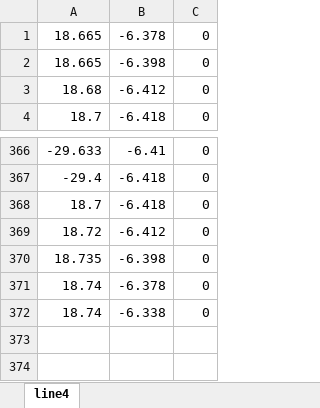
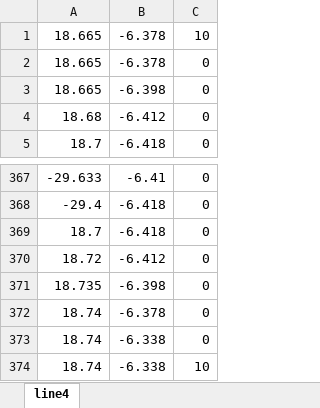
Before and after one commit to ahbabtrahman/Incremental-Sheet-Forming, an Excel workbook: line4.xlsx, sheet line4, drawn as a sheet; only a part is shown, gaps mark what is left out; values as stored, in another font and other column widths than the file's, no borders; charts and pictures not drawn; the diff names each change by its address in the sheet, - before the commit and + after, or states it on an @@ line.

Commit message:
line4

```diff
--- a/line4.xlsx (sheet line4)
+++ b/line4.xlsx (sheet line4)
+row 1: 18.665 | -6.378 | 10
+row 374: 18.74 | -6.338 | 10
```
Also changed, not shown: charts or pictures.
